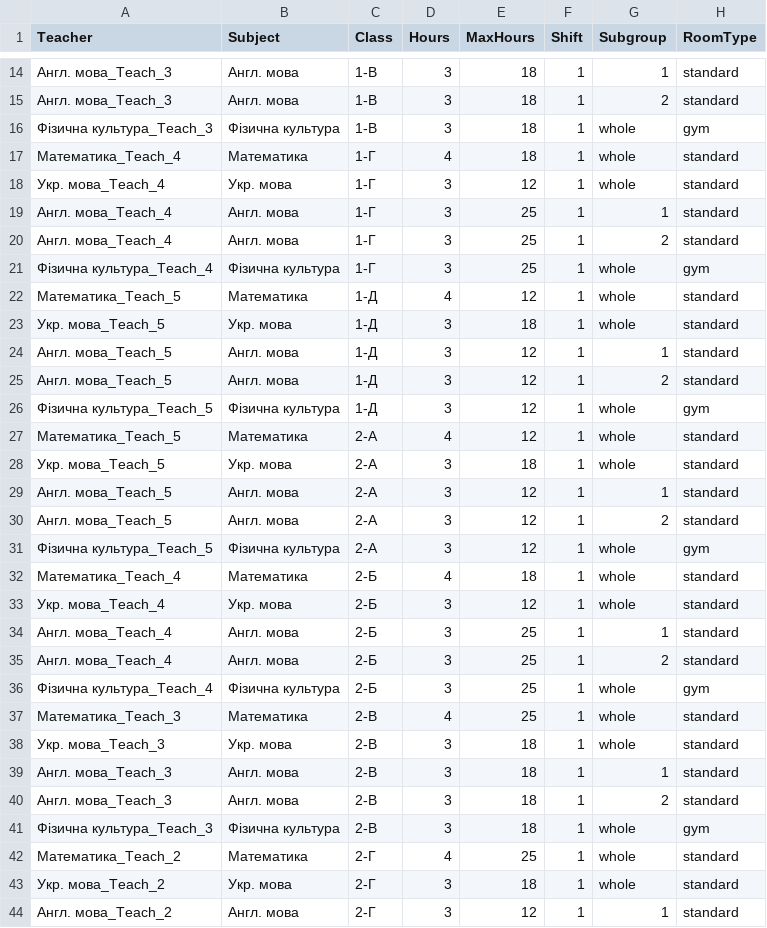
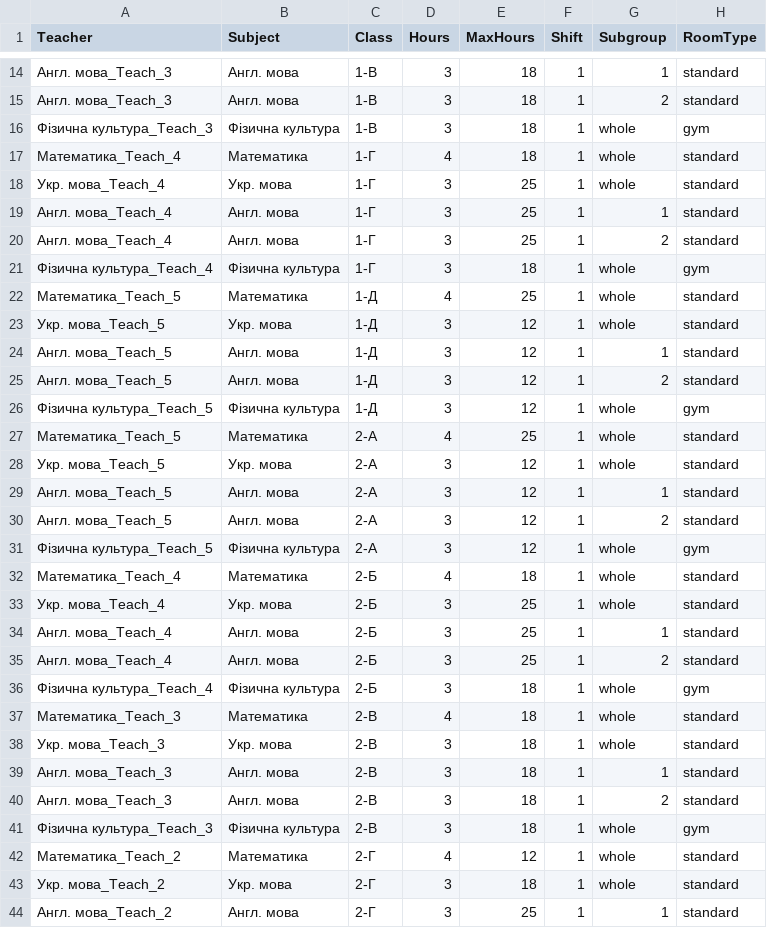
Before and after one commit to KoshFromVorlon/school_scheduler, a CSV file: uploads/workload.csv, drawn as a sheet; only a part is shown, gaps mark what is left out; the diff covers the shown part only.

```diff
--- a/uploads/workload.csv
+++ b/uploads/workload.csv
@@ -17,8 +17,8 @@ Teacher,Subject,Class,Hours,MaxHours,Shift,Subgroup,RoomType
 Математика_Teach_4,Математика,1-Г,4,18,1,whole,standard
-Укр. мова_Teach_4,Укр. мова,1-Г,3,12,1,whole,standard
+Укр. мова_Teach_4,Укр. мова,1-Г,3,25,1,whole,standard
 Англ. мова_Teach_4,Англ. мова,1-Г,3,25,1,1,standard
 Англ. мова_Teach_4,Англ. мова,1-Г,3,25,1,2,standard
-Фізична культура_Teach_4,Фізична культура,1-Г,3,25,1,whole,gym
-Математика_Teach_5,Математика,1-Д,4,12,1,whole,standard
-Укр. мова_Teach_5,Укр. мова,1-Д,3,18,1,whole,standard
+Фізична культура_Teach_4,Фізична культура,1-Г,3,18,1,whole,gym
+Математика_Teach_5,Математика,1-Д,4,25,1,whole,standard
+Укр. мова_Teach_5,Укр. мова,1-Д,3,12,1,whole,standard
 Англ. мова_Teach_5,Англ. мова,1-Д,3,12,1,1,standard
@@ -26,4 +26,4 @@ Teacher,Subject,Class,Hours,MaxHours,Shift,Subgroup,RoomType
 Фізична культура_Teach_5,Фізична культура,1-Д,3,12,1,whole,gym
-Математика_Teach_5,Математика,2-А,4,12,1,whole,standard
-Укр. мова_Teach_5,Укр. мова,2-А,3,18,1,whole,standard
+Математика_Teach_5,Математика,2-А,4,25,1,whole,standard
+Укр. мова_Teach_5,Укр. мова,2-А,3,12,1,whole,standard
 Англ. мова_Teach_5,Англ. мова,2-А,3,12,1,1,standard
@@ -32,7 +32,7 @@ Teacher,Subject,Class,Hours,MaxHours,Shift,Subgroup,RoomType
 Математика_Teach_4,Математика,2-Б,4,18,1,whole,standard
-Укр. мова_Teach_4,Укр. мова,2-Б,3,12,1,whole,standard
+Укр. мова_Teach_4,Укр. мова,2-Б,3,25,1,whole,standard
 Англ. мова_Teach_4,Англ. мова,2-Б,3,25,1,1,standard
 Англ. мова_Teach_4,Англ. мова,2-Б,3,25,1,2,standard
-Фізична культура_Teach_4,Фізична культура,2-Б,3,25,1,whole,gym
-Математика_Teach_3,Математика,2-В,4,25,1,whole,standard
+Фізична культура_Teach_4,Фізична культура,2-Б,3,18,1,whole,gym
+Математика_Teach_3,Математика,2-В,4,18,1,whole,standard
 Укр. мова_Teach_3,Укр. мова,2-В,3,18,1,whole,standard
@@ -41,4 +41,4 @@ Teacher,Subject,Class,Hours,MaxHours,Shift,Subgroup,RoomType
 Фізична культура_Teach_3,Фізична культура,2-В,3,18,1,whole,gym
-Математика_Teach_2,Математика,2-Г,4,25,1,whole,standard
+Математика_Teach_2,Математика,2-Г,4,12,1,whole,standard
 Укр. мова_Teach_2,Укр. мова,2-Г,3,18,1,whole,standard
-Англ. мова_Teach_2,Англ. мова,2-Г,3,12,1,1,standard
+Англ. мова_Teach_2,Англ. мова,2-Г,3,25,1,1,standard
```
Also changed, not shown: 98 edited cells elsewhere in this file, workload.csv, 4 other files.
